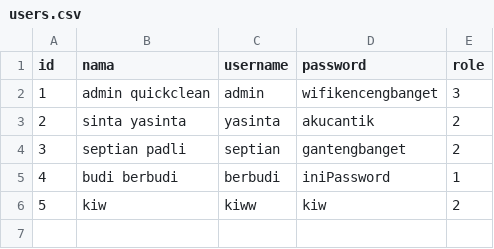
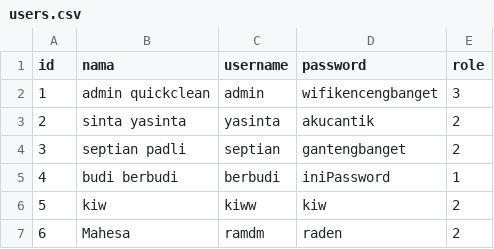
Before and after one commit to padli-septiana/QuickClean, a CSV file: files/users.csv, drawn as a sheet.

Commit message:
update from mahesa

```diff
--- a/files/users.csv
+++ b/files/users.csv
@@ -6 +6,2 @@
 5,kiw,kiww,kiw,2
+6,Mahesa,ramdm,raden,2
```
Also changed, not shown: files/wash_packets.csv, 4 other files.
